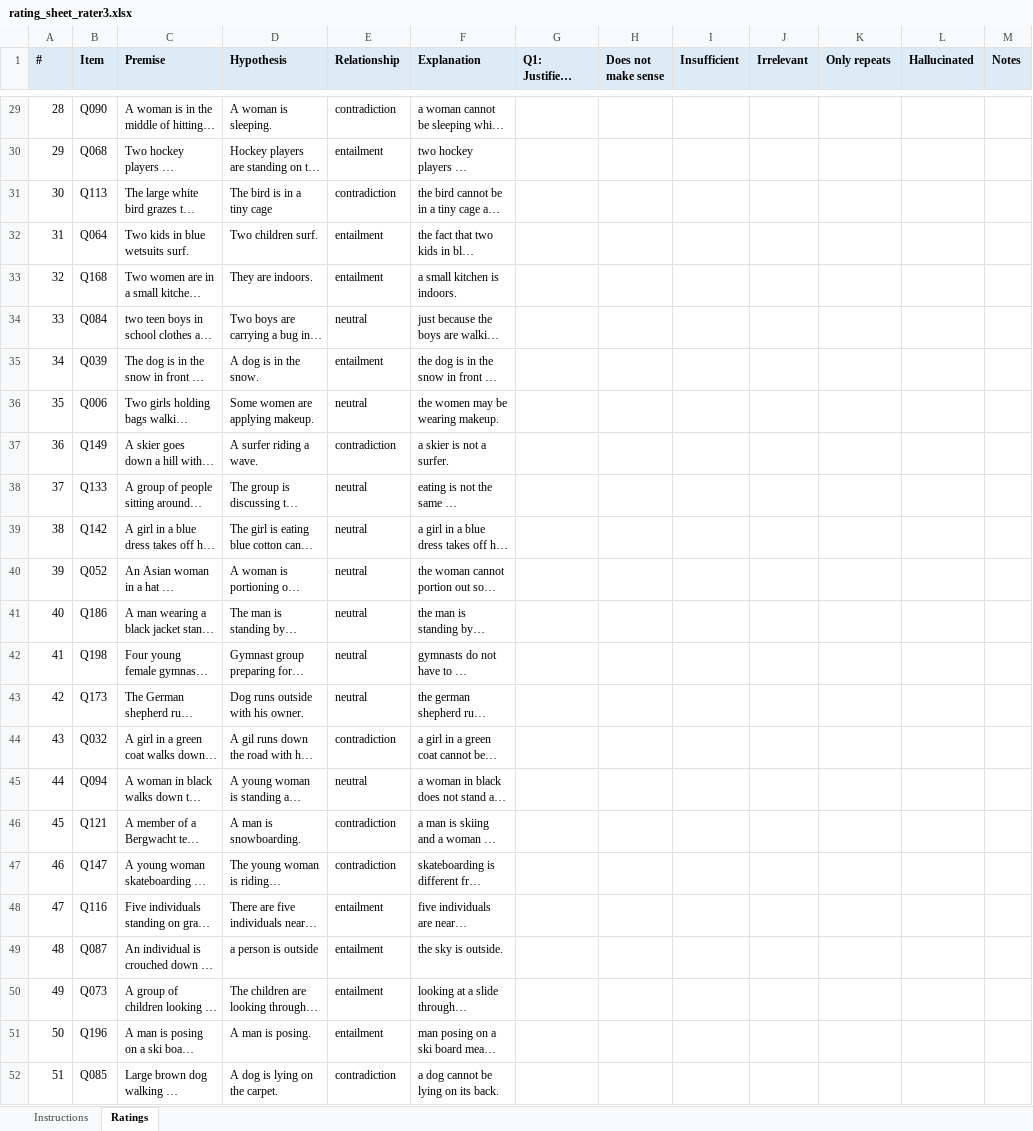
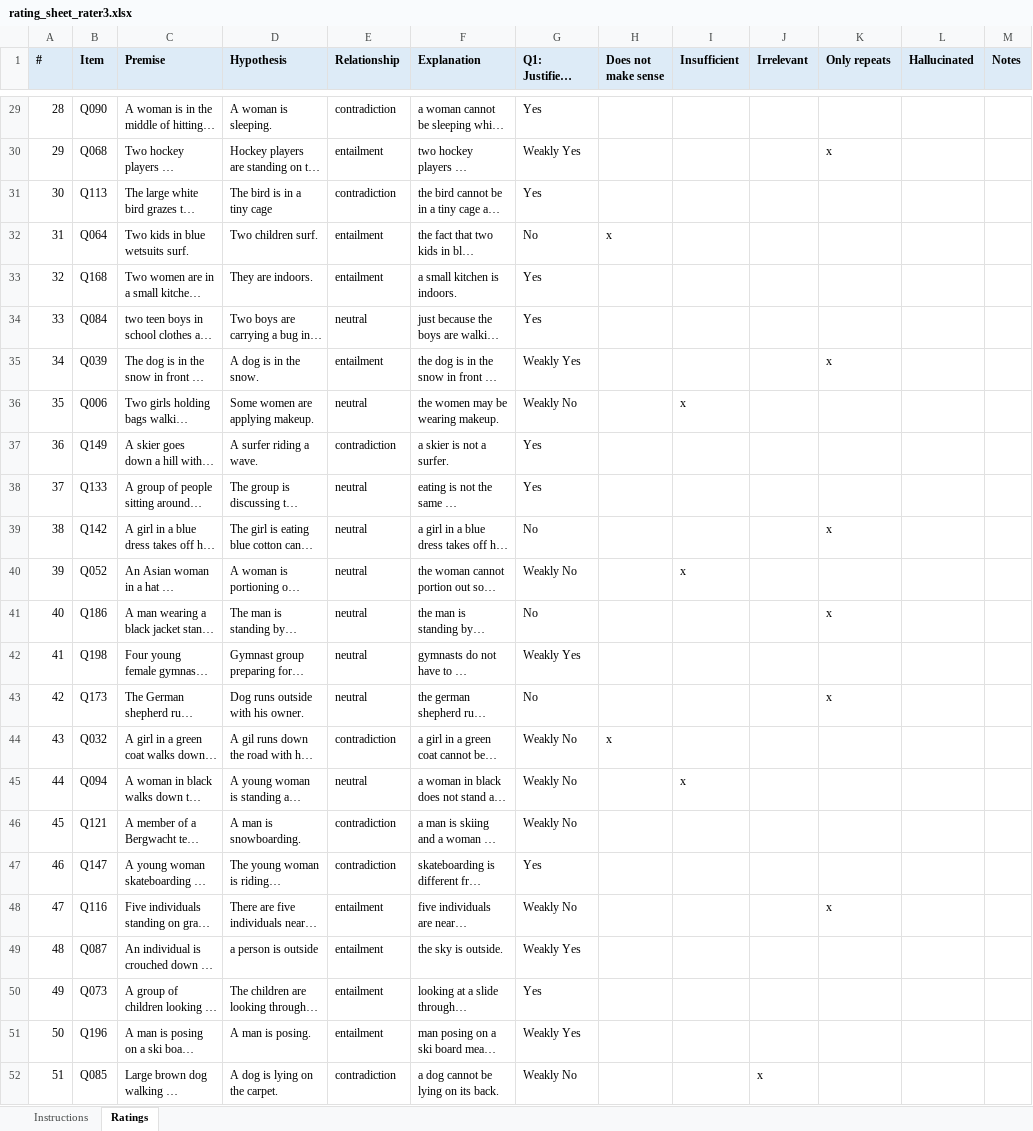
Before and after one commit to Aman14o5/BTech-Project, an Excel workbook: human_rating/rating_sheet_rater3.xlsx, sheet Ratings, drawn as a sheet; only a part is shown, gaps mark what is left out; long unchanged cells end in …; values as stored, in another font and other column widths than the file's, no borders; the diff covers the shown part only; the diff names each change by its address in the sheet, - before the commit and + after, or states it on an @@ line.

```diff
--- a/human_rating/rating_sheet_rater3.xlsx (sheet Ratings)
+++ b/human_rating/rating_sheet_rater3.xlsx (sheet Ratings)
-G29 (Q1: Justifies? (required)): (empty)
+G29 (Q1: Justifies? (required)): Yes
-G30 (Q1: Justifies? (required)): (empty)
+G30 (Q1: Justifies? (required)): Weakly Yes
-K30 (Only repeats): (empty)
+K30 (Only repeats): x
-G31 (Q1: Justifies? (required)): (empty)
+G31 (Q1: Justifies? (required)): Yes
-G32 (Q1: Justifies? (required)): (empty)
+G32 (Q1: Justifies? (required)): No
-H32 (Does not make sense): (empty)
+H32 (Does not make sense): x
-G33:G34 (Q1: Justifies? (required)): (empty)
+G33:G34 (Q1: Justifies? (required)): Yes
-G35 (Q1: Justifies? (required)): (empty)
+G35 (Q1: Justifies? (required)): Weakly Yes
-K35 (Only repeats): (empty)
+K35 (Only repeats): x
-G36 (Q1: Justifies? (required)): (empty)
+G36 (Q1: Justifies? (required)): Weakly No
-I36 (Insufficient): (empty)
+I36 (Insufficient): x
-G37:G38 (Q1: Justifies? (required)): (empty)
+G37:G38 (Q1: Justifies? (required)): Yes
-G39 (Q1: Justifies? (required)): (empty)
+G39 (Q1: Justifies? (required)): No
-K39 (Only repeats): (empty)
+K39 (Only repeats): x
-G40 (Q1: Justifies? (required)): (empty)
+G40 (Q1: Justifies? (required)): Weakly No
-I40 (Insufficient): (empty)
+I40 (Insufficient): x
-G41 (Q1: Justifies? (required)): (empty)
+G41 (Q1: Justifies? (required)): No
-K41 (Only repeats): (empty)
+K41 (Only repeats): x
-G42 (Q1: Justifies? (required)): (empty)
+G42 (Q1: Justifies? (required)): Weakly Yes
-G43 (Q1: Justifies? (required)): (empty)
+G43 (Q1: Justifies? (required)): No
-K43 (Only repeats): (empty)
+K43 (Only repeats): x
-G44:G46 (Q1: Justifies? (required)): (empty)
+G44:G46 (Q1: Justifies? (required)): Weakly No
-H44 (Does not make sense): (empty)
+H44 (Does not make sense): x
-I45 (Insufficient): (empty)
+I45 (Insufficient): x
-G47 (Q1: Justifies? (required)): (empty)
+G47 (Q1: Justifies? (required)): Yes
-G48 (Q1: Justifies? (required)): (empty)
+G48 (Q1: Justifies? (required)): Weakly No
-K48 (Only repeats): (empty)
+K48 (Only repeats): x
-G49 (Q1: Justifies? (required)): (empty)
+G49 (Q1: Justifies? (required)): Weakly Yes
-G50 (Q1: Justifies? (required)): (empty)
+G50 (Q1: Justifies? (required)): Yes
-G51 (Q1: Justifies? (required)): (empty)
+G51 (Q1: Justifies? (required)): Weakly Yes
-G52 (Q1: Justifies? (required)): (empty)
+G52 (Q1: Justifies? (required)): Weakly No
-J52 (Irrelevant): (empty)
+J52 (Irrelevant): x
```
Also changed, not shown: 247 edited cells elsewhere in this sheet, human_rating/rating_sheet_rater1.xlsx, human_rating/rating_sheet_rater2.xlsx, 5 other files.
